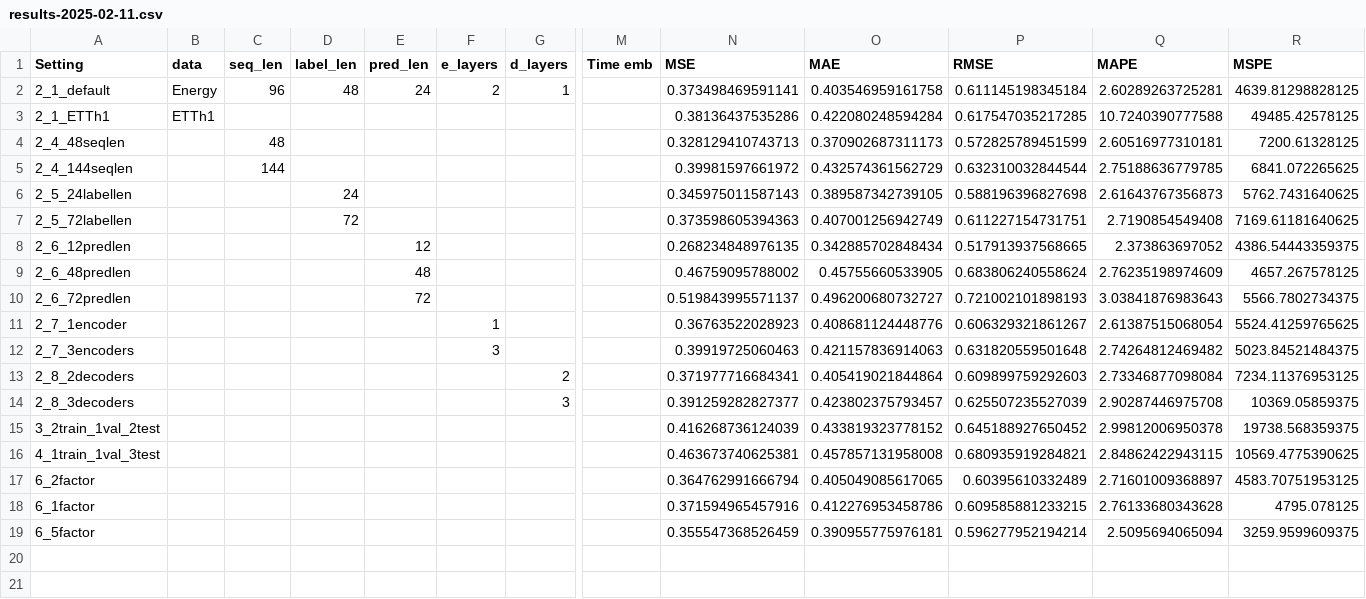
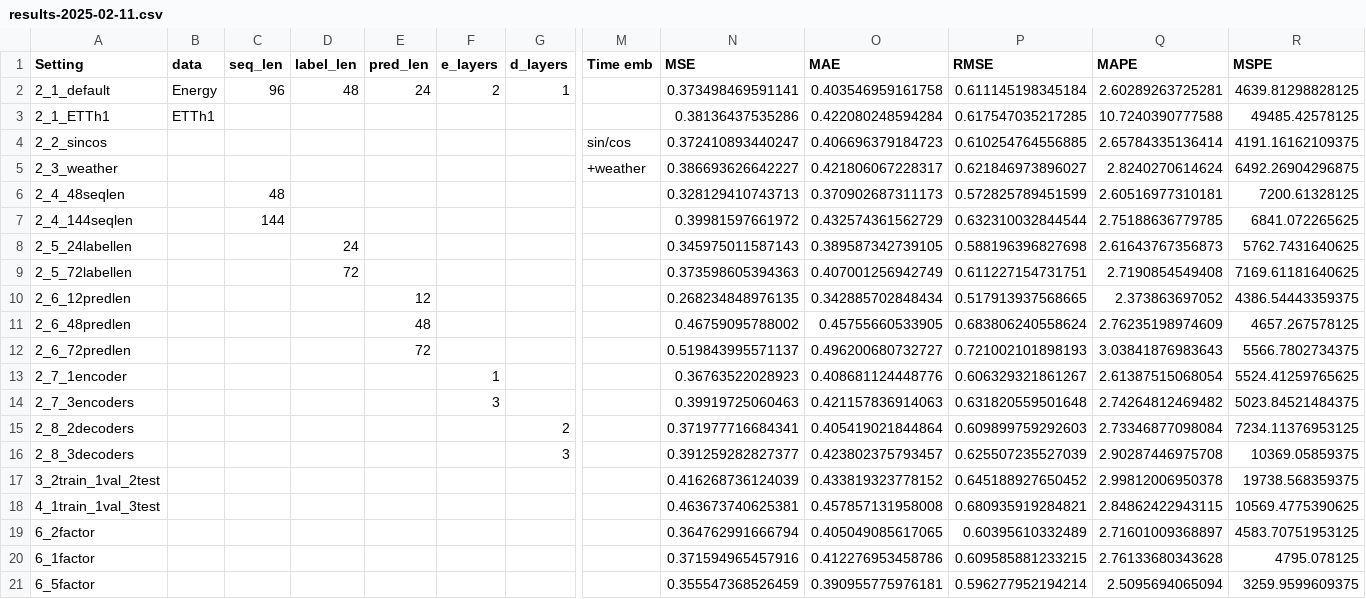
Before and after one commit to ayushrajdahal/autoformer-original, a CSV file: results-csv/results-2025-02-11.csv, drawn as a sheet; only a part is shown, gaps mark what is left out; rows hold the shown columns only; the diff names each change by its address in the sheet, - before the commit and + after, or states it on an @@ line.

Commit message:
Add sincos/weather results in csv.

```diff
--- a/results-csv/results-2025-02-11.csv
+++ b/results-csv/results-2025-02-11.csv
+row 4: 2_2_sincos |  |  |  |  |  |  | sin/cos | 0.372410893440247 | 0.406696379184723 | 0.610254764556885 | 2.65784335136414 | 4191.16162109375
+row 5: 2_3_weather |  |  |  |  |  |  | +weather | 0.386693626642227 | 0.421806067228317 | 0.621846973896027 | 2.8240270614624 | 6492.26904296875
```
